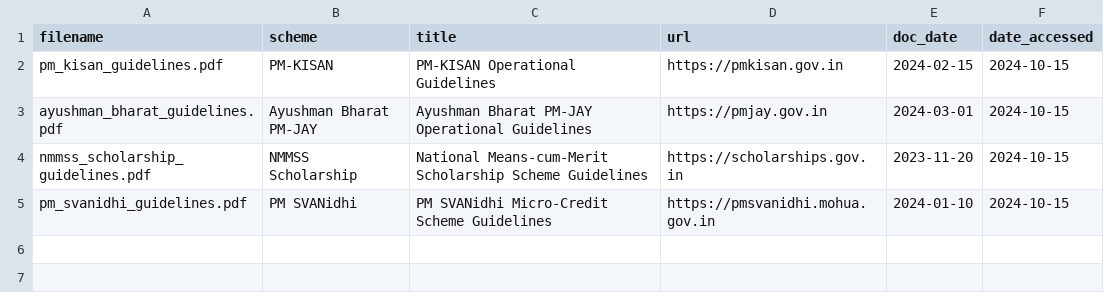
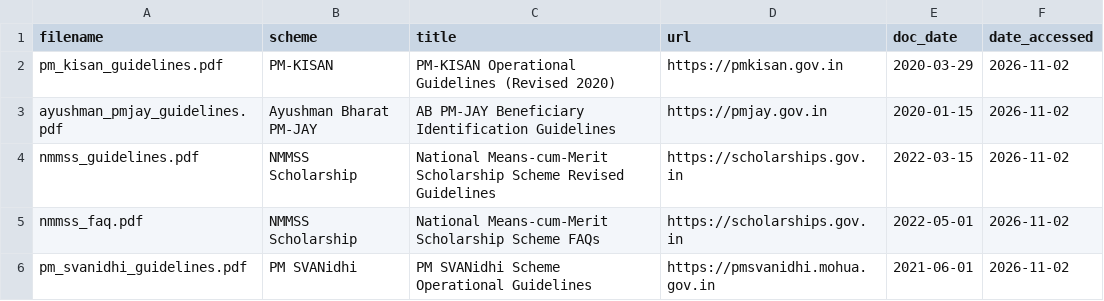
Before and after one commit to hetanshi18/llm-ese-trustyojana, a CSV file: data/sources.csv, drawn as a sheet.

```diff
--- a/data/sources.csv
+++ b/data/sources.csv
@@ -1,5 +1,6 @@
 filename,scheme,title,url,doc_date,date_accessed
-pm_kisan_guidelines.pdf,PM-KISAN,PM-KISAN Operational Guidelines,https://pmkisan.gov.in,2024-02-15,2024-10-15
-ayushman_bharat_guidelines.pdf,Ayushman Bharat PM-JAY,Ayushman Bharat PM-JAY Operational Guidelines,https://pmjay.gov.in,2024-03-01,2024-10-15
-nmmss_scholarship_guidelines.pdf,NMMSS Scholarship,National Means-cum-Merit Scholarship Scheme Guidelines,https://scholarships.gov.in,2023-11-20,2024-10-15
-pm_svanidhi_guidelines.pdf,PM SVANidhi,PM SVANidhi Micro-Credit Scheme Guidelines,https://pmsvanidhi.mohua.gov.in,2024-01-10,2024-10-15
+pm_kisan_guidelines.pdf,PM-KISAN,PM-KISAN Operational Guidelines (Revised 2020),https://pmkisan.gov.in,2020-03-29,2026-11-02
+ayushman_pmjay_guidelines.pdf,Ayushman Bharat PM-JAY,AB PM-JAY Beneficiary Identification Guidelines,https://pmjay.gov.in,2020-01-15,2026-11-02
+nmmss_guidelines.pdf,NMMSS Scholarship,National Means-cum-Merit Scholarship Scheme Revised Guidelines,https://scholarships.gov.in,2022-03-15,2026-11-02
+nmmss_faq.pdf,NMMSS Scholarship,National Means-cum-Merit Scholarship Scheme FAQs,https://scholarships.gov.in,2022-05-01,2026-11-02
+pm_svanidhi_guidelines.pdf,PM SVANidhi,PM SVANidhi Scheme Operational Guidelines,https://pmsvanidhi.mohua.gov.in,2021-06-01,2026-11-02
```
Also changed, not shown: 17 other files.
